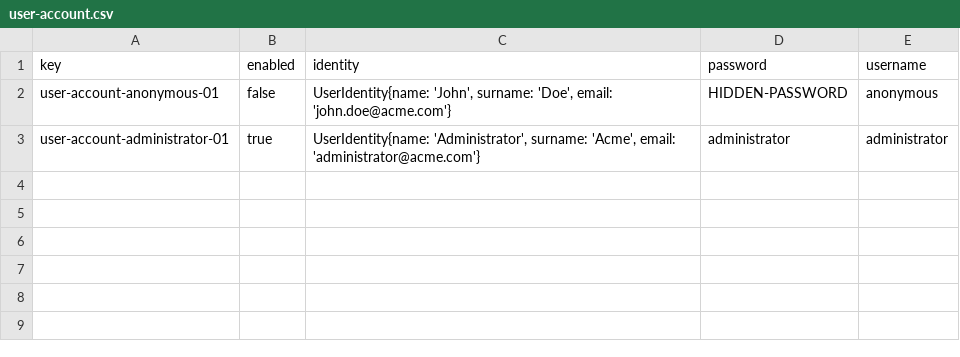
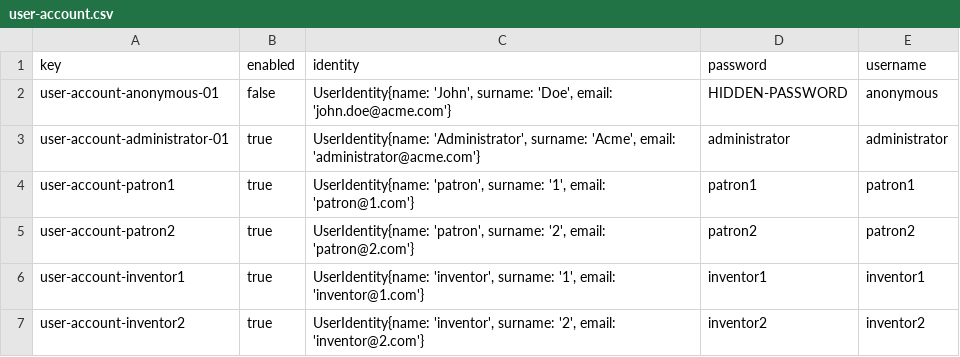
Before and after one commit to Framigdom/Acme-Toolkits, a CSV file: src/main/webapp/WEB-INF/resources/initial-data/user-account.csv, drawn as a sheet; the diff names each change by its address in the sheet, - before the commit and + after, or states it on an @@ line.

```diff
--- a/src/main/webapp/WEB-INF/resources/initial-data/user-account.csv
+++ b/src/main/webapp/WEB-INF/resources/initial-data/user-account.csv
+row 4: user-account-patron1 | true | UserIdentity{name: 'patron', surname: '1', email: 'patron@1.com'} | patron1 | patron1
+row 5: user-account-patron2 | true | UserIdentity{name: 'patron', surname: '2', email: 'patron@2.com'} | patron2 | patron2
+row 6: user-account-inventor1 | true | UserIdentity{name: 'inventor', surname: '1', email: 'inventor@1.com'} | inventor1 | inventor1
+row 7: user-account-inventor2 | true | UserIdentity{name: 'inventor', surname: '2', email: 'inventor@2.com'} | inventor2 | inventor2
```
Also changed, not shown: src/main/webapp/WEB-INF/resources/initial-data/config-data.csv, src/main/webapp/WEB-INF/resources/sample-data/patronage.csv, 21 other files.
